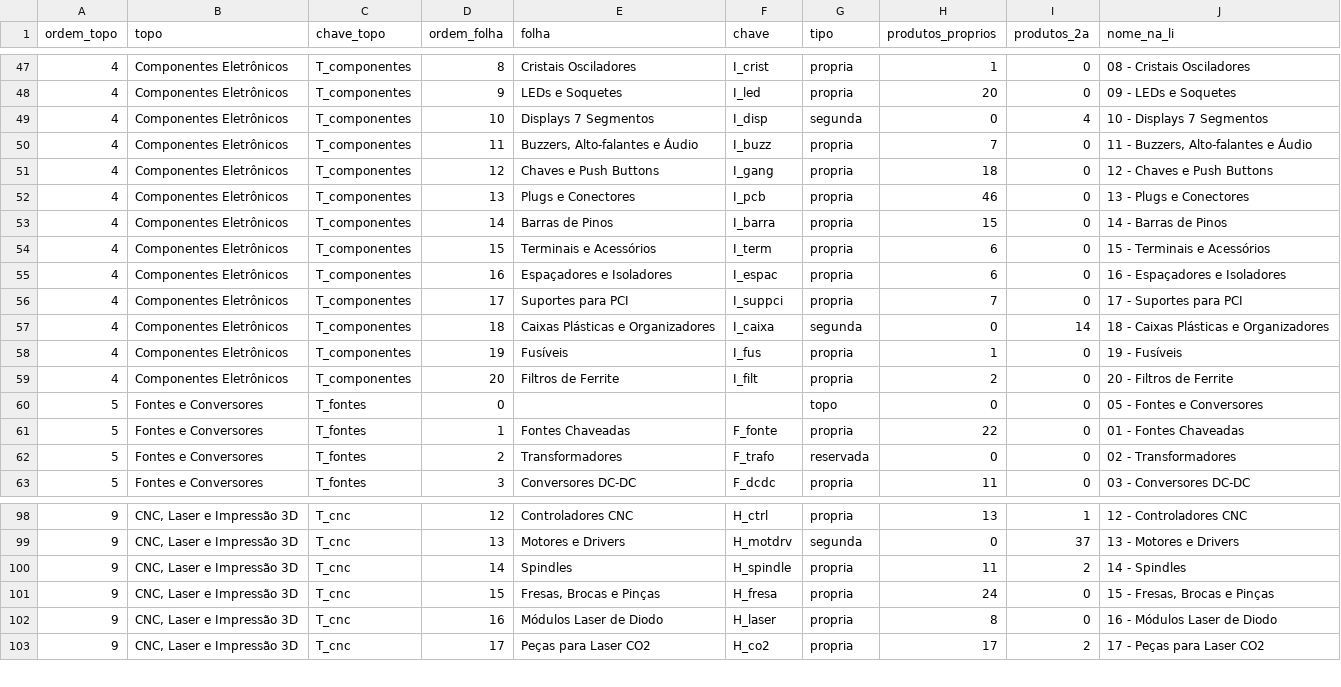
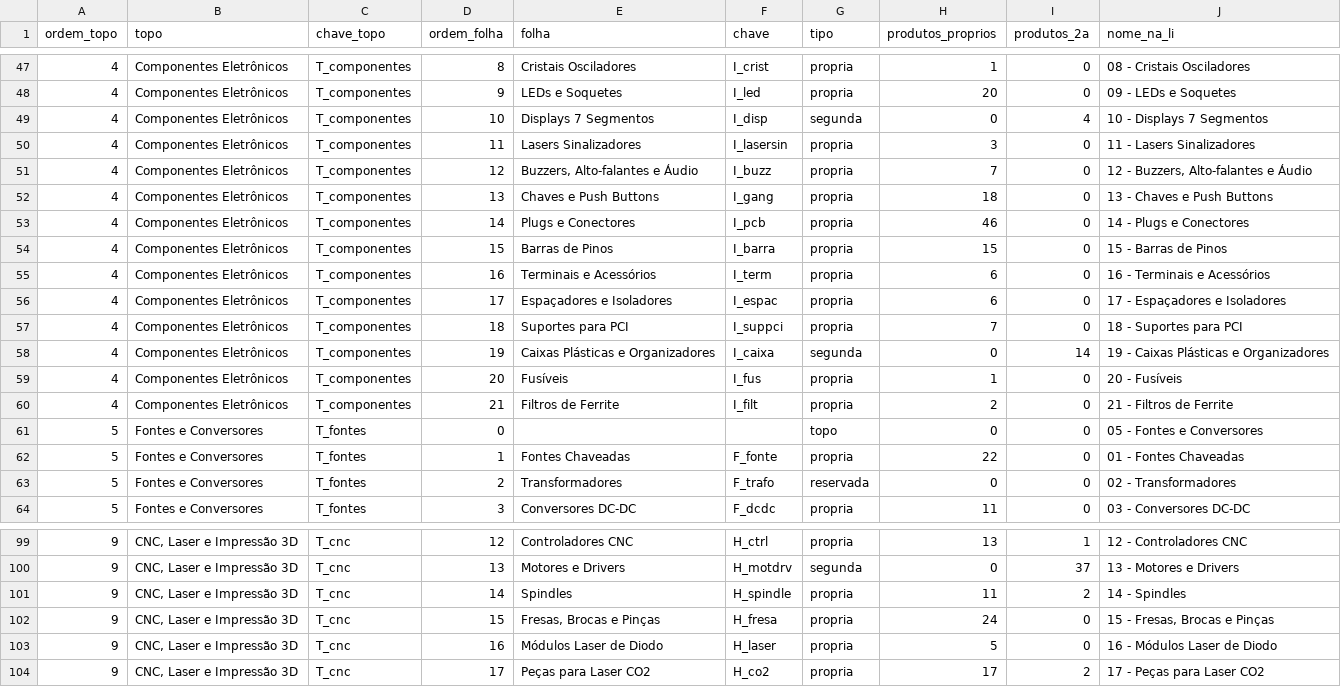
Before and after one commit to MaicolDeSouza/projeto-sistema-rise, a CSV file: docs/categorias-4hobby-arvore.csv, drawn as a sheet; only a part is shown, gaps mark what is left out.

```diff
--- a/docs/categorias-4hobby-arvore.csv
+++ b/docs/categorias-4hobby-arvore.csv
@@ -49,12 +49,13 @@
 4;Componentes Eletrônicos;T_componentes;10;Displays 7 Segmentos;I_disp;segunda;0;4;10 - Displays 7 Segmentos
-4;Componentes Eletrônicos;T_componentes;11;Buzzers, Alto-falantes e Áudio;I_buzz;propria;7;0;11 - Buzzers, Alto-falantes e Áudio
-4;Componentes Eletrônicos;T_componentes;12;Chaves e Push Buttons;I_gang;propria;18;0;12 - Chaves e Push Buttons
-4;Componentes Eletrônicos;T_componentes;13;Plugs e Conectores;I_pcb;propria;46;0;13 - Plugs e Conectores
-4;Componentes Eletrônicos;T_componentes;14;Barras de Pinos;I_barra;propria;15;0;14 - Barras de Pinos
-4;Componentes Eletrônicos;T_componentes;15;Terminais e Acessórios;I_term;propria;6;0;15 - Terminais e Acessórios
-4;Componentes Eletrônicos;T_componentes;16;Espaçadores e Isoladores;I_espac;propria;6;0;16 - Espaçadores e Isoladores
-4;Componentes Eletrônicos;T_componentes;17;Suportes para PCI;I_suppci;propria;7;0;17 - Suportes para PCI
-4;Componentes Eletrônicos;T_componentes;18;Caixas Plásticas e Organizadores;I_caixa;segunda;0;14;18 - Caixas Plásticas e Organizadores
-4;Componentes Eletrônicos;T_componentes;19;Fusíveis;I_fus;propria;1;0;19 - Fusíveis
-4;Componentes Eletrônicos;T_componentes;20;Filtros de Ferrite;I_filt;propria;2;0;20 - Filtros de Ferrite
+4;Componentes Eletrônicos;T_componentes;11;Lasers Sinalizadores;I_lasersin;propria;3;0;11 - Lasers Sinalizadores
+4;Componentes Eletrônicos;T_componentes;12;Buzzers, Alto-falantes e Áudio;I_buzz;propria;7;0;12 - Buzzers, Alto-falantes e Áudio
+4;Componentes Eletrônicos;T_componentes;13;Chaves e Push Buttons;I_gang;propria;18;0;13 - Chaves e Push Buttons
+4;Componentes Eletrônicos;T_componentes;14;Plugs e Conectores;I_pcb;propria;46;0;14 - Plugs e Conectores
+4;Componentes Eletrônicos;T_componentes;15;Barras de Pinos;I_barra;propria;15;0;15 - Barras de Pinos
+4;Componentes Eletrônicos;T_componentes;16;Terminais e Acessórios;I_term;propria;6;0;16 - Terminais e Acessórios
+4;Componentes Eletrônicos;T_componentes;17;Espaçadores e Isoladores;I_espac;propria;6;0;17 - Espaçadores e Isoladores
+4;Componentes Eletrônicos;T_componentes;18;Suportes para PCI;I_suppci;propria;7;0;18 - Suportes para PCI
+4;Componentes Eletrônicos;T_componentes;19;Caixas Plásticas e Organizadores;I_caixa;segunda;0;14;19 - Caixas Plásticas e Organizadores
+4;Componentes Eletrônicos;T_componentes;20;Fusíveis;I_fus;propria;1;0;20 - Fusíveis
+4;Componentes Eletrônicos;T_componentes;21;Filtros de Ferrite;I_filt;propria;2;0;21 - Filtros de Ferrite
 5;Fontes e Conversores;T_fontes;0;;;topo;0;0;05 - Fontes e Conversores
@@ -101,3 +102,3 @@
 9;CNC, Laser e Impressão 3D;T_cnc;15;Fresas, Brocas e Pinças;H_fresa;propria;24;0;15 - Fresas, Brocas e Pinças
-9;CNC, Laser e Impressão 3D;T_cnc;16;Módulos Laser de Diodo;H_laser;propria;8;0;16 - Módulos Laser de Diodo
+9;CNC, Laser e Impressão 3D;T_cnc;16;Módulos Laser de Diodo;H_laser;propria;5;0;16 - Módulos Laser de Diodo
 9;CNC, Laser e Impressão 3D;T_cnc;17;Peças para Laser CO2;H_co2;propria;17;2;17 - Peças para Laser CO2
```
Also changed, not shown: docs/categorias-4hobby-mapeamento.csv, 4 other files.
